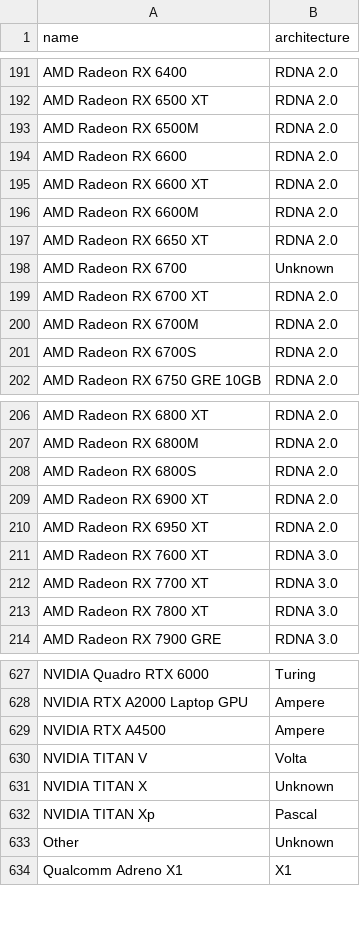
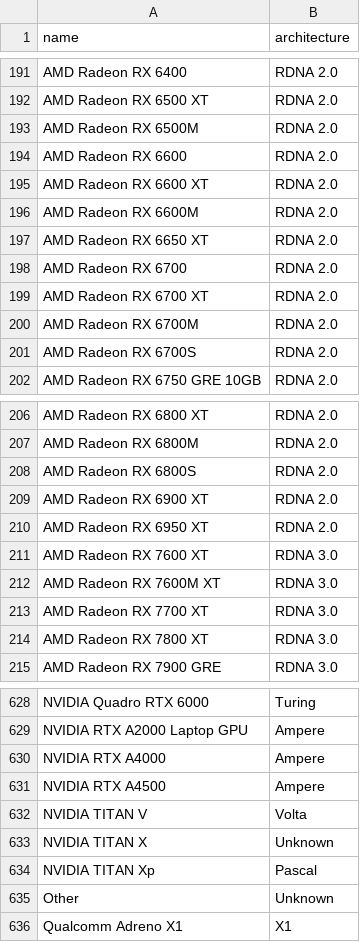
Before and after one commit to Devaniti/SteamHWSurveyGPUArchStats, a CSV file: arch_mapping.csv, drawn as a sheet; only a part is shown, gaps mark what is left out.

```diff
--- a/arch_mapping.csv
+++ b/arch_mapping.csv
@@ -197,3 +197,3 @@ AMD Radeon RX 6600M,RDNA 2.0
 AMD Radeon RX 6650 XT,RDNA 2.0
-AMD Radeon RX 6700,Unknown
+AMD Radeon RX 6700,RDNA 2.0
 AMD Radeon RX 6700 XT,RDNA 2.0
@@ -211,2 +211,3 @@ AMD Radeon RX 6950 XT,RDNA 2.0
 AMD Radeon RX 7600 XT,RDNA 3.0
+AMD Radeon RX 7600M XT,RDNA 3.0
 AMD Radeon RX 7700 XT,RDNA 3.0
@@ -628,2 +629,3 @@ NVIDIA Quadro RTX 6000,Turing
 NVIDIA RTX A2000 Laptop GPU,Ampere
+NVIDIA RTX A4000,Ampere
 NVIDIA RTX A4500,Ampere
```
Also changed, not shown: arch_stats.csv, arch_stats_dx12.csv, 4 other files.
